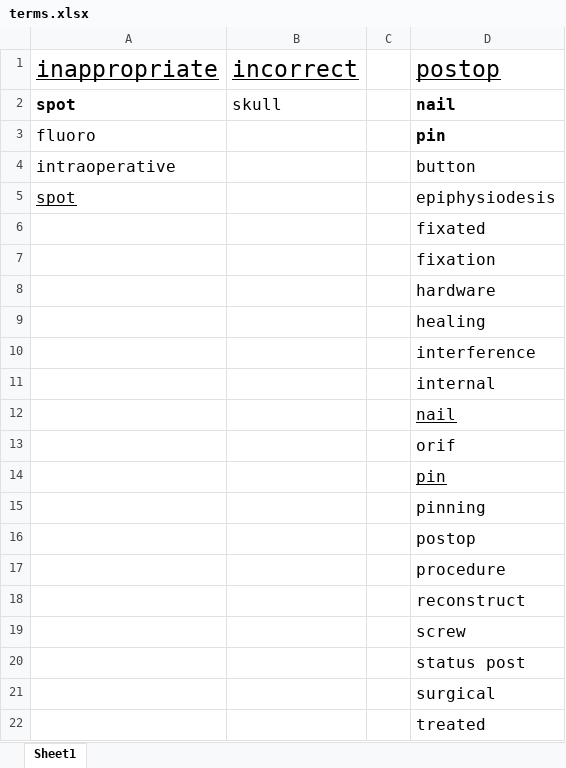
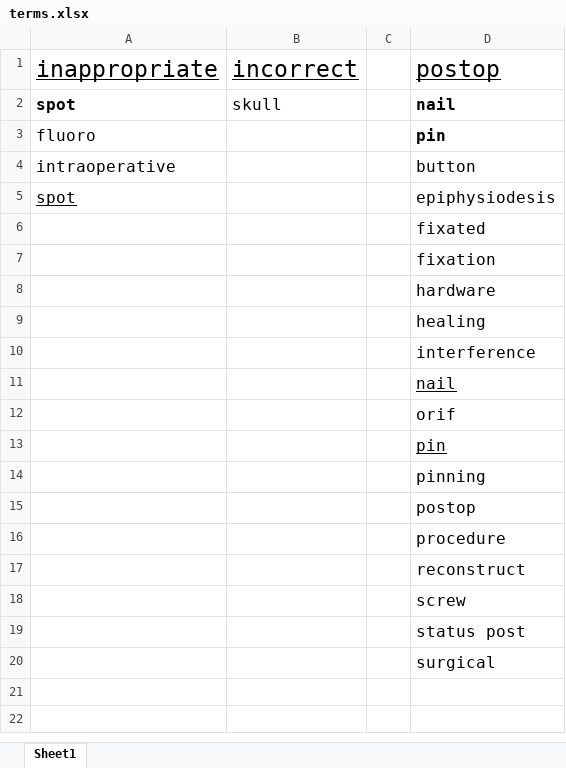
Before and after one commit to GeneKitamura/XR_ML_tools, an Excel workbook: terms.xlsx, sheet Sheet1, drawn as a sheet; values as stored, in another font and other column widths than the file's, no borders; the diff names each change by its address in the sheet, - before the commit and + after, or states it on an @@ line.

Commit message:
terms

```diff
--- a/terms.xlsx (sheet Sheet1)
+++ b/terms.xlsx (sheet Sheet1)
-row 11:  |  |  | internal
-row 22:  |  |  | treated
```
